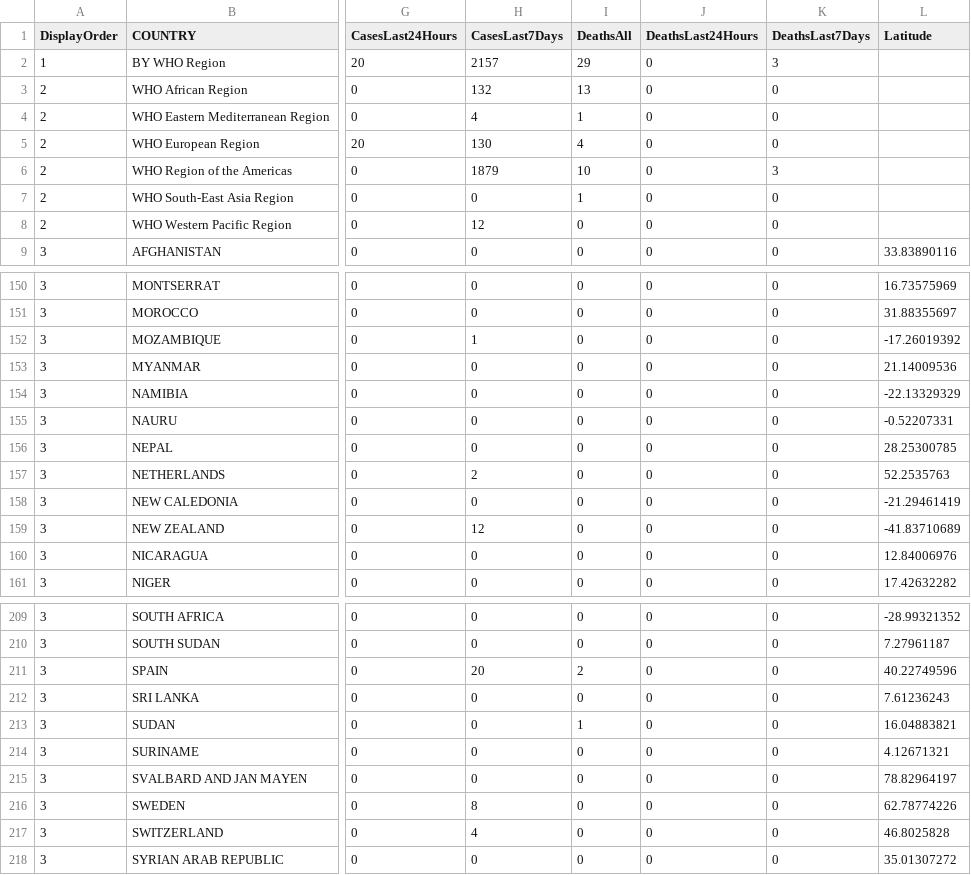
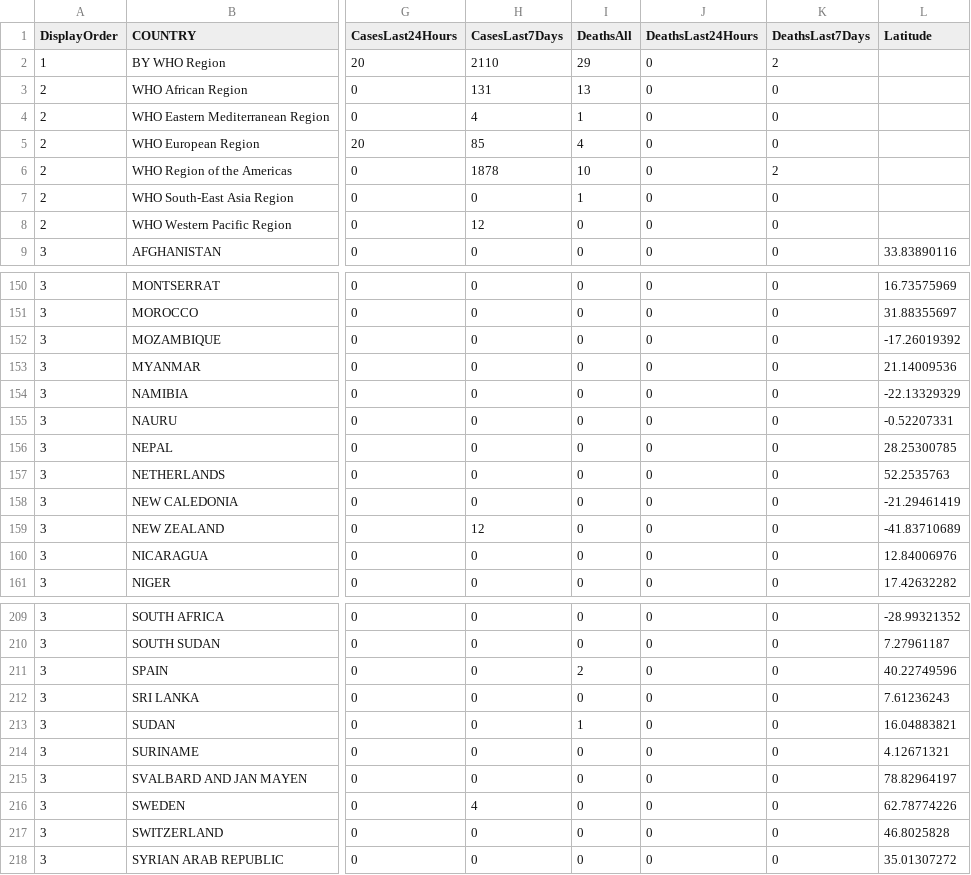
Before and after one commit to globaldothealth/monkeypox, a CSV file: who_latest.csv, drawn as a sheet; only a part is shown, gaps mark what is left out; the diff covers the shown part only; the diff names each change by its address in the sheet, - before the commit and + after, or states it on an @@ line.

```diff
--- a/who_latest.csv
+++ b/who_latest.csv
-H2 (CasesLast7Days): 2157
+H2 (CasesLast7Days): 2110
-K2 (DeathsLast7Days): 3
+K2 (DeathsLast7Days): 2
-H3 (CasesLast7Days): 132
+H3 (CasesLast7Days): 131
-H5 (CasesLast7Days): 130
+H5 (CasesLast7Days): 85
-H6 (CasesLast7Days): 1879
+H6 (CasesLast7Days): 1878
-K6 (DeathsLast7Days): 3
+K6 (DeathsLast7Days): 2
-H152 (CasesLast7Days): 1
+H152 (CasesLast7Days): 0
-H157 (CasesLast7Days): 2
+H157 (CasesLast7Days): 0
-H211 (CasesLast7Days): 20
+H211 (CasesLast7Days): 0
-H216 (CasesLast7Days): 8
+H216 (CasesLast7Days): 4
-H217 (CasesLast7Days): 4
+H217 (CasesLast7Days): 0
```
Also changed, not shown: 8 edited cells elsewhere in this file.
